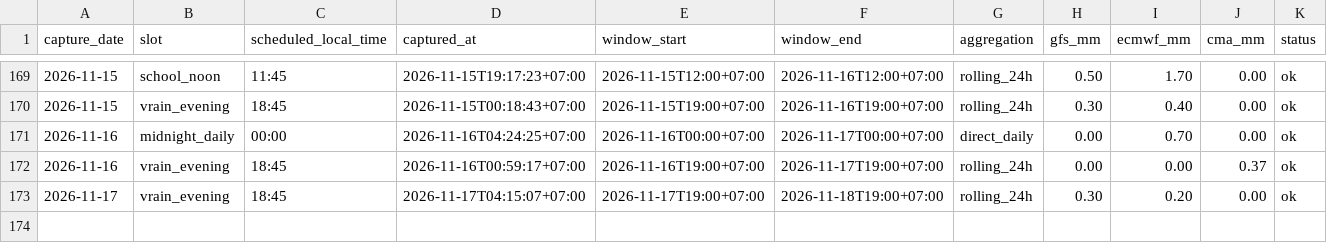
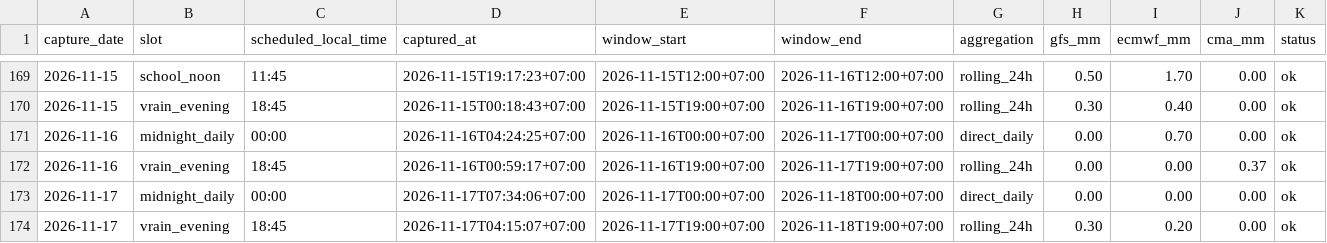
Before and after one commit to rainexplorers/fpt-danang, a CSV file: data/history.csv, drawn as a sheet; only a part is shown, gaps mark what is left out; the diff names each change by its address in the sheet, - before the commit and + after, or states it on an @@ line.

```diff
--- a/data/history.csv
+++ b/data/history.csv
+row 173: 2026-11-17 | midnight_daily | 00:00 | 2026-11-17T07:34:06+07:00 | 2026-11-17T00:00+07:00 | 2026-11-18T00:00+07:00 | direct_daily | 0.00 | 0.00 | 0.00 | ok
```
Also changed, not shown: 2 other files.
